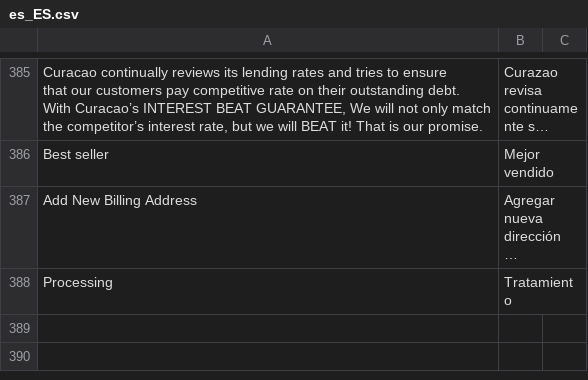
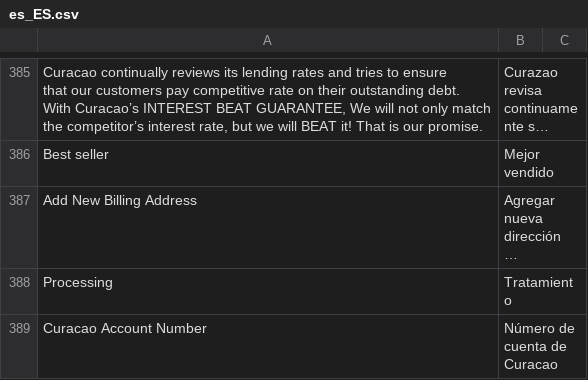
Before and after one commit to hanghua2017/icuracao-dev, a CSV file: app/design/frontend/Dyode/curacao/i18n/es_ES.csv, drawn as a sheet; only a part is shown, gaps mark what is left out; long unchanged cells end in …; the diff names each change by its address in the sheet, - before the commit and + after, or states it on an @@ line.

Commit message:
changes

```diff
--- a/app/design/frontend/Dyode/curacao/i18n/es_ES.csv
+++ b/app/design/frontend/Dyode/curacao/i18n/es_ES.csv
+row 389: Curacao Account Number | Número de cuenta de Curacao
```
